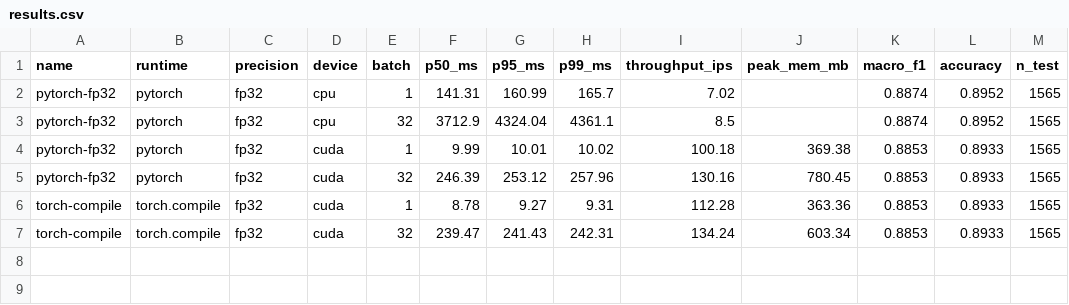
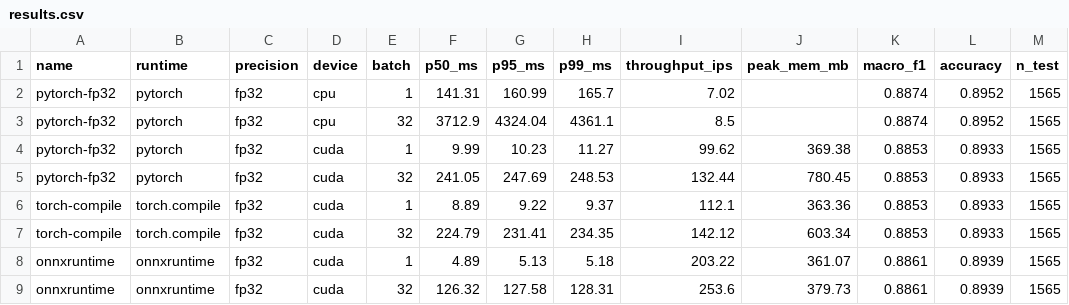
Before and after one commit to HrishiKabra/reefscan, a CSV file: edge/results.csv, drawn as a sheet.

```diff
--- a/edge/results.csv
+++ b/edge/results.csv
@@ -3,5 +3,7 @@ pytorch-fp32,pytorch,fp32,cpu,1,141.31,160.99,165.7,7.02,,0.8874,0.8952,1565
 pytorch-fp32,pytorch,fp32,cpu,32,3712.9,4324.04,4361.1,8.5,,0.8874,0.8952,1565
-pytorch-fp32,pytorch,fp32,cuda,1,9.99,10.01,10.02,100.18,369.38,0.8853,0.8933,1565
-pytorch-fp32,pytorch,fp32,cuda,32,246.39,253.12,257.96,130.16,780.45,0.8853,0.8933,1565
-torch-compile,torch.compile,fp32,cuda,1,8.78,9.27,9.31,112.28,363.36,0.8853,0.8933,1565
-torch-compile,torch.compile,fp32,cuda,32,239.47,241.43,242.31,134.24,603.34,0.8853,0.8933,1565
+pytorch-fp32,pytorch,fp32,cuda,1,9.99,10.23,11.27,99.62,369.38,0.8853,0.8933,1565
+pytorch-fp32,pytorch,fp32,cuda,32,241.05,247.69,248.53,132.44,780.45,0.8853,0.8933,1565
+torch-compile,torch.compile,fp32,cuda,1,8.89,9.22,9.37,112.1,363.36,0.8853,0.8933,1565
+torch-compile,torch.compile,fp32,cuda,32,224.79,231.41,234.35,142.12,603.34,0.8853,0.8933,1565
+onnxruntime,onnxruntime,fp32,cuda,1,4.89,5.13,5.18,203.22,361.07,0.8861,0.8939,1565
+onnxruntime,onnxruntime,fp32,cuda,32,126.32,127.58,128.31,253.6,379.73,0.8861,0.8939,1565
```
Also changed, not shown: 1 other file.
